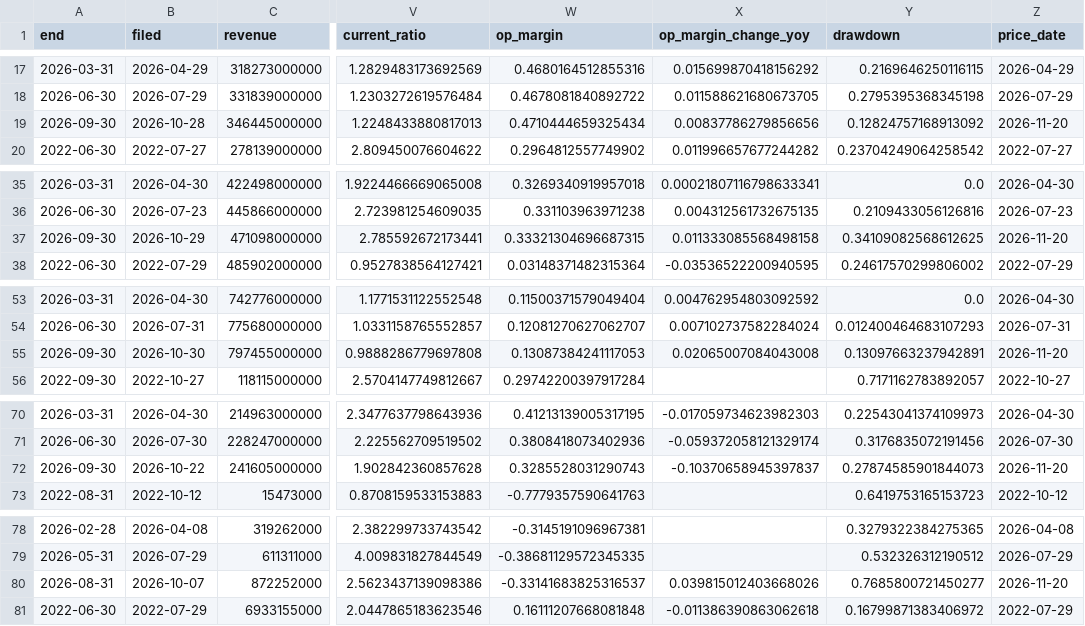
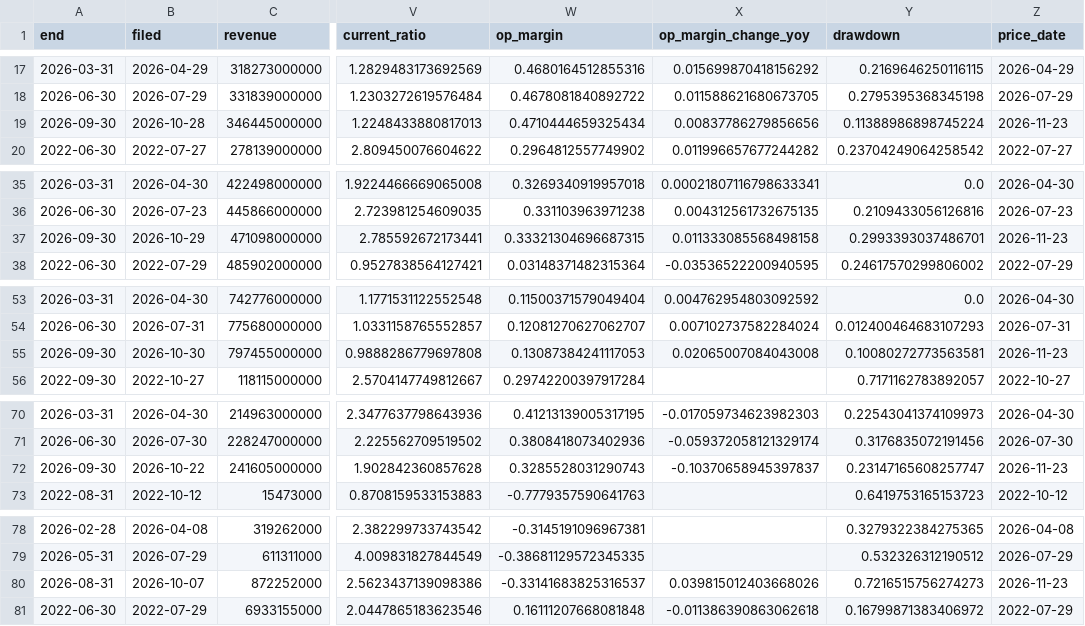
Before and after one commit to Novapranay/Credit-monitoring-using-LLM-based-systems, a CSV file: data/processed/metrics.csv, drawn as a sheet; only a part is shown, gaps mark what is left out; the diff covers the shown part only; the diff names each change by its address in the sheet, - before the commit and + after, or states it on an @@ line.

```diff
--- a/data/processed/metrics.csv
+++ b/data/processed/metrics.csv
-Y19 (drawdown): 0.12824757168913092
+Y19 (drawdown): 0.11388986898745224
-Z19 (price_date): 2026-11-20
+Z19 (price_date): 2026-11-23
-Y37 (drawdown): 0.34109082568612625
+Y37 (drawdown): 0.2993393037486701
-Z37 (price_date): 2026-11-20
+Z37 (price_date): 2026-11-23
-Y55 (drawdown): 0.13097663237942891
+Y55 (drawdown): 0.10080272773563581
-Z55 (price_date): 2026-11-20
+Z55 (price_date): 2026-11-23
-Y72 (drawdown): 0.27874585901844073
+Y72 (drawdown): 0.23147165608257747
-Z72 (price_date): 2026-11-20
+Z72 (price_date): 2026-11-23
-Y80 (drawdown): 0.7685800721450277
+Y80 (drawdown): 0.7216515756274273
-Z80 (price_date): 2026-11-20
+Z80 (price_date): 2026-11-23
```
Also changed, not shown: 16 edited cells elsewhere in this file, data/processed/alerts.csv, data/processed/scores.csv, 16 other files.
